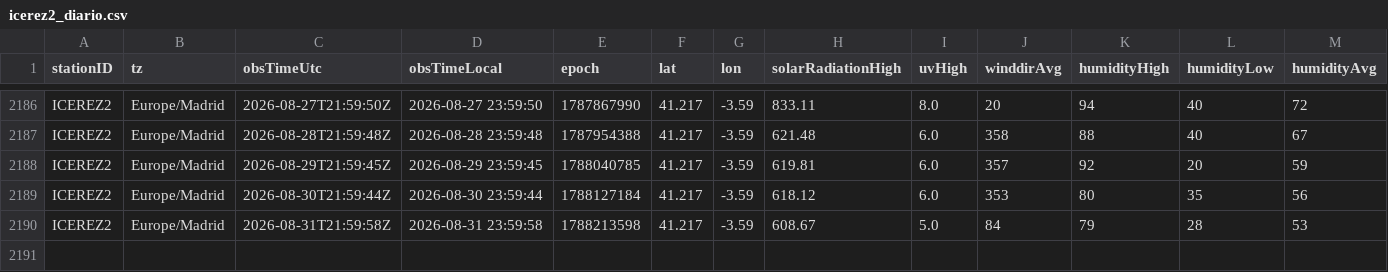
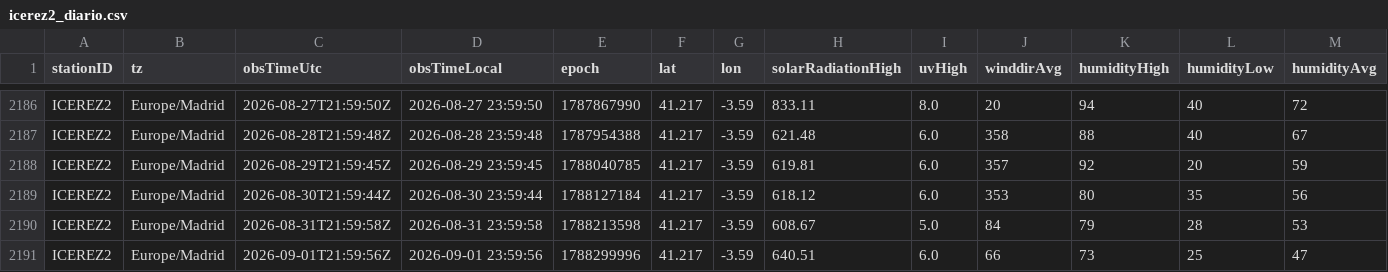
Before and after one commit to patriciadiezm/estacion, a CSV file: icerez2_diario.csv, drawn as a sheet; only a part is shown, gaps mark what is left out; rows hold the shown columns only; the diff names each change by its address in the sheet, - before the commit and + after, or states it on an @@ line.

```diff
--- a/icerez2_diario.csv
+++ b/icerez2_diario.csv
+row 2191: ICEREZ2 | Europe/Madrid | 2026-09-01T21:59:56Z | 2026-09-01 23:59:56 | 1788299996 | 41.217 | -3.59 | 640.51 | 6.0 | 66 | 73 | 25 | 47
```
Also changed, not shown: 1 other file.
